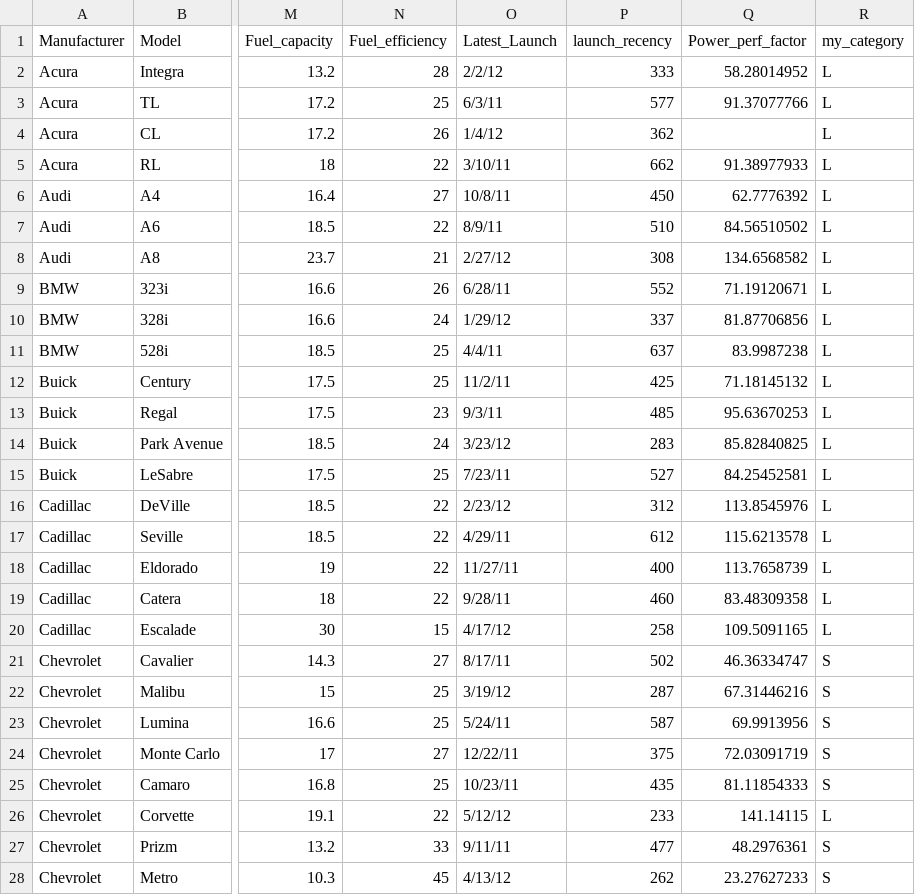
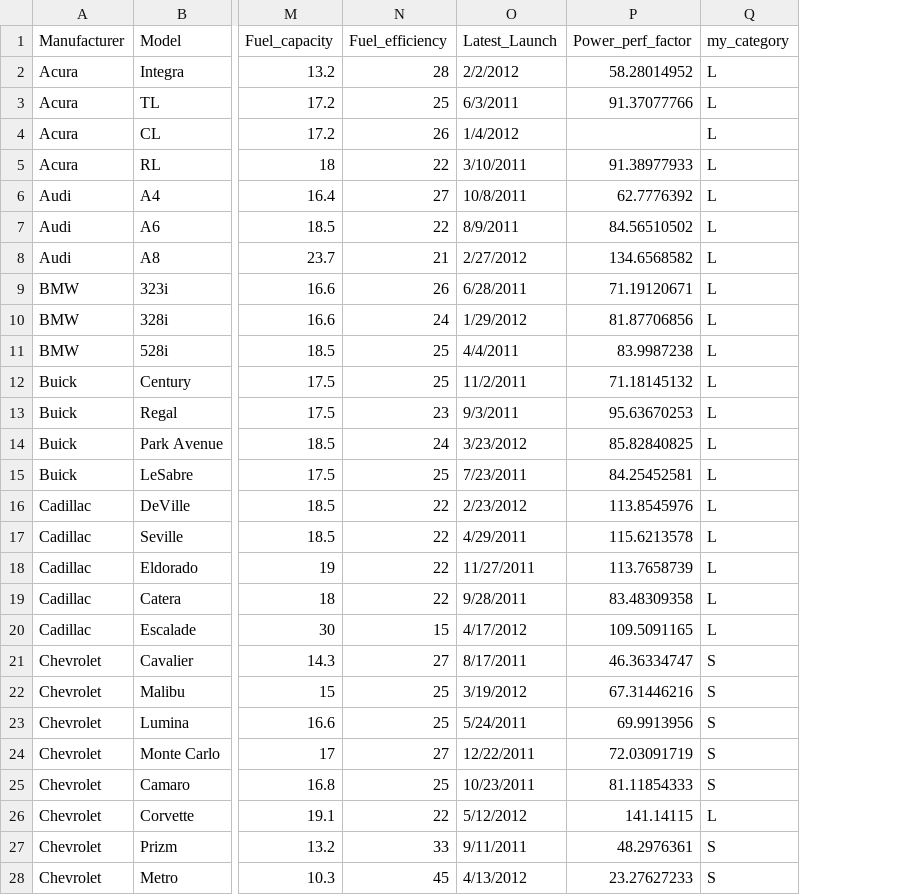
Before and after one commit to teddy661/w203_lab_02, a CSV file: datasets/Car_sales_ed.csv, drawn as a sheet; only a part is shown, gaps mark what is left out; the diff covers the shown part only; the diff names each change by its address in the sheet, - before the commit and + after, or states it on an @@ line.

Commit message:
removed column

```diff
--- a/datasets/Car_sales_ed.csv
+++ b/datasets/Car_sales_ed.csv
-column P (launch_recency), rows 2-28: 333 | 577 | 362 | 662 | 450 | 510 | 308 | 552 | 337 | 637 | 425 | 485 | 283 | 527 | 312 | 612 | 400 | 460 | 258 | 502 | 287 | 587 | 375 | 435 | 233 | 477 | 262
-O2 (Latest_Launch): 2/2/12
+O2 (Latest_Launch): 2/2/2012
-O3 (Latest_Launch): 6/3/11
+O3 (Latest_Launch): 6/3/2011
-O4 (Latest_Launch): 1/4/12
+O4 (Latest_Launch): 1/4/2012
-O5 (Latest_Launch): 3/10/11
+O5 (Latest_Launch): 3/10/2011
-O6 (Latest_Launch): 10/8/11
+O6 (Latest_Launch): 10/8/2011
-O7 (Latest_Launch): 8/9/11
+O7 (Latest_Launch): 8/9/2011
-O8 (Latest_Launch): 2/27/12
+O8 (Latest_Launch): 2/27/2012
-O9 (Latest_Launch): 6/28/11
+O9 (Latest_Launch): 6/28/2011
-O10 (Latest_Launch): 1/29/12
+O10 (Latest_Launch): 1/29/2012
-O11 (Latest_Launch): 4/4/11
+O11 (Latest_Launch): 4/4/2011
-O12 (Latest_Launch): 11/2/11
+O12 (Latest_Launch): 11/2/2011
-O13 (Latest_Launch): 9/3/11
+O13 (Latest_Launch): 9/3/2011
-O14 (Latest_Launch): 3/23/12
+O14 (Latest_Launch): 3/23/2012
-O15 (Latest_Launch): 7/23/11
+O15 (Latest_Launch): 7/23/2011
-O16 (Latest_Launch): 2/23/12
+O16 (Latest_Launch): 2/23/2012
-O17 (Latest_Launch): 4/29/11
+O17 (Latest_Launch): 4/29/2011
-O18 (Latest_Launch): 11/27/11
+O18 (Latest_Launch): 11/27/2011
-O19 (Latest_Launch): 9/28/11
+O19 (Latest_Launch): 9/28/2011
-O20 (Latest_Launch): 4/17/12
+O20 (Latest_Launch): 4/17/2012
-O21 (Latest_Launch): 8/17/11
+O21 (Latest_Launch): 8/17/2011
-O22 (Latest_Launch): 3/19/12
+O22 (Latest_Launch): 3/19/2012
-O23 (Latest_Launch): 5/24/11
+O23 (Latest_Launch): 5/24/2011
-O24 (Latest_Launch): 12/22/11
+O24 (Latest_Launch): 12/22/2011
-O25 (Latest_Launch): 10/23/11
+O25 (Latest_Launch): 10/23/2011
-O26 (Latest_Launch): 5/12/12
+O26 (Latest_Launch): 5/12/2012
-O27 (Latest_Launch): 9/11/11
+O27 (Latest_Launch): 9/11/2011
-O28 (Latest_Launch): 4/13/12
+O28 (Latest_Launch): 4/13/2012
```
Also changed, not shown: 130 edited cells elsewhere in this file.
